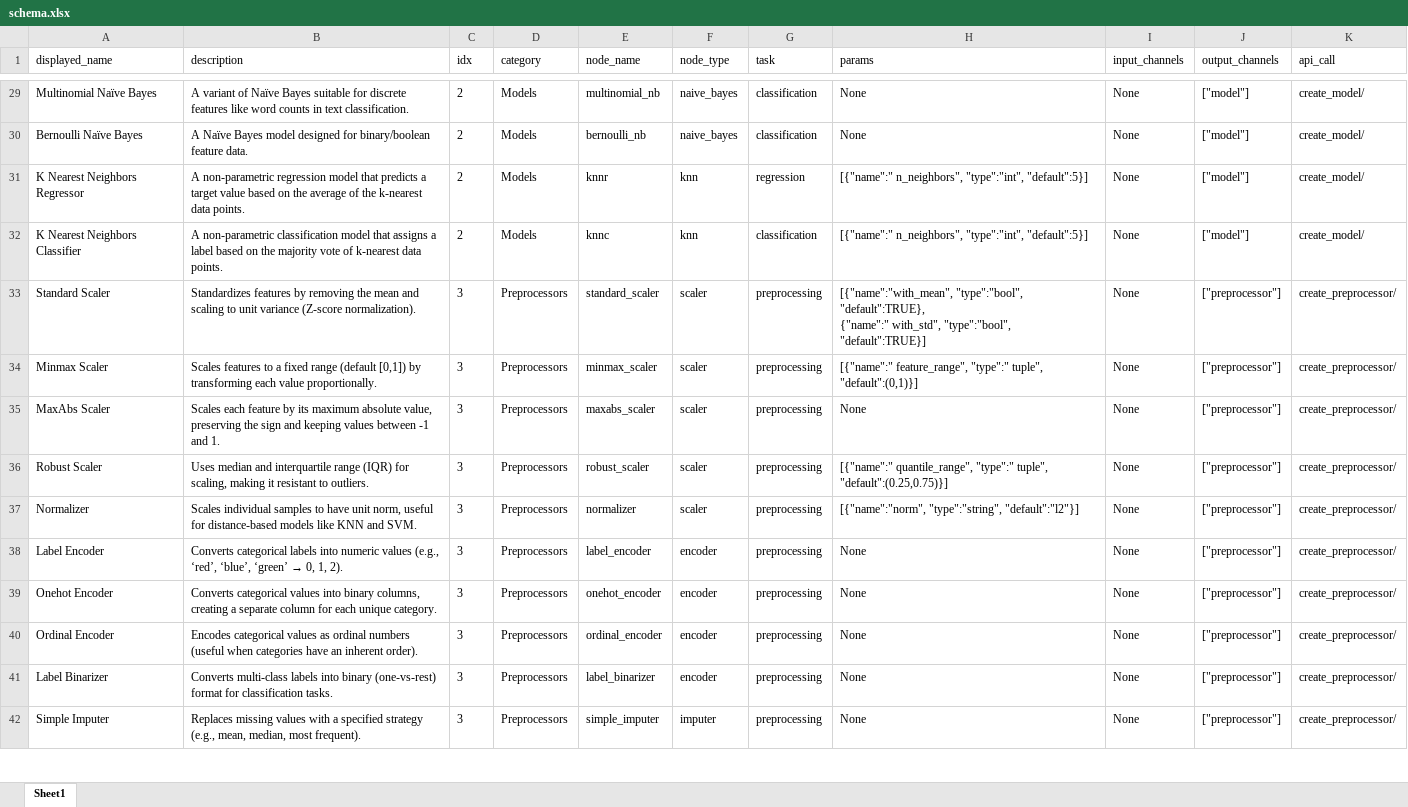
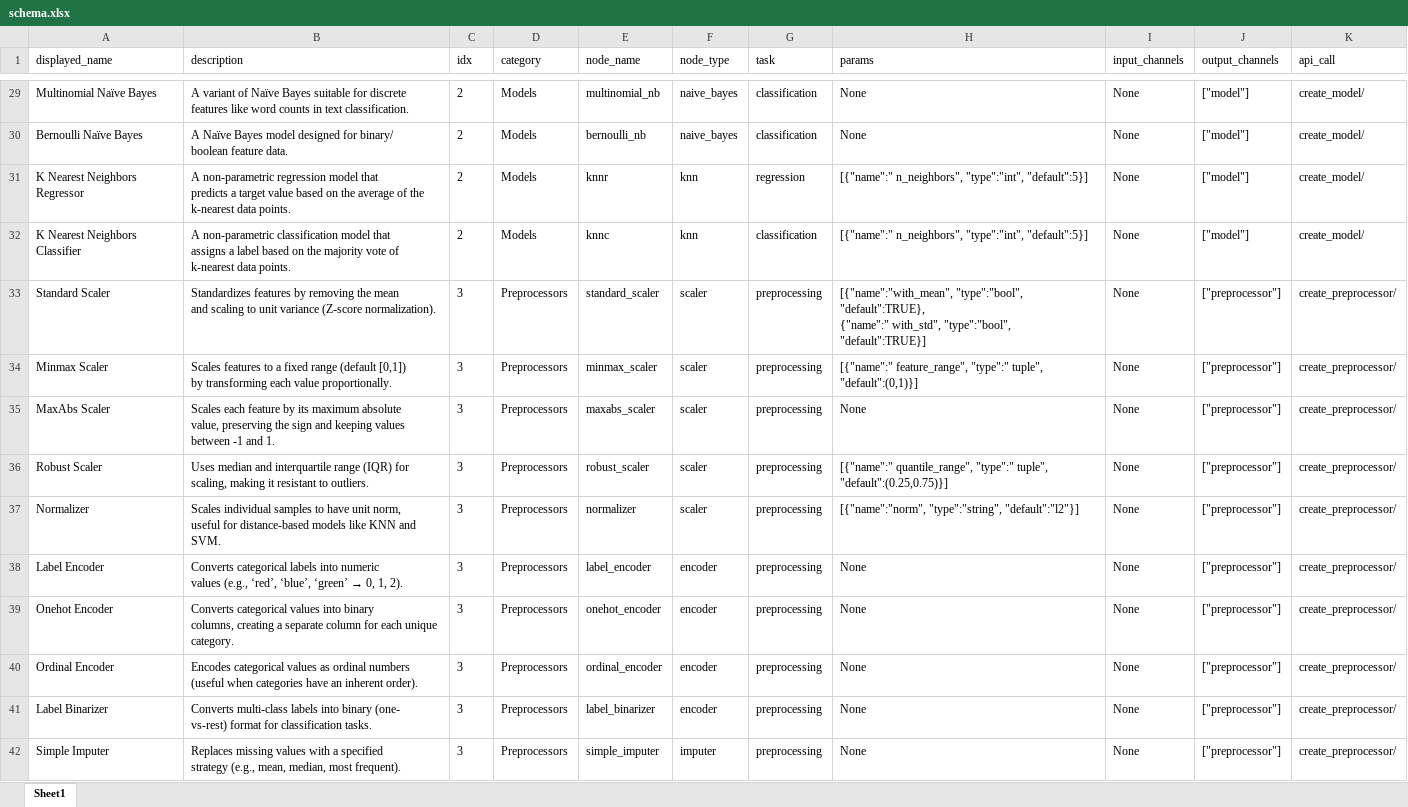
Before and after one commit to MoNafea01/AI-NO, an Excel workbook: project/core/nodes/schema.xlsx, sheet Sheet1, drawn as a sheet; only a part is shown, gaps mark what is left out; values as stored, in another font and other column widths than the file's, no borders; ↵ is a line break in a cell; the diff covers the shown part only; the diff names each change by its address in the sheet, - before the commit and + after, or states it on an @@ line.

Commit message:
added new line for description of component table for a better view

```diff
--- a/project/core/nodes/schema.xlsx (sheet Sheet1)
+++ b/project/core/nodes/schema.xlsx (sheet Sheet1)
-B29 (description): …text classification.
+B29 (description): …text classification.
-B30 (description): …designed for binary/boolean feature data.
+B30 (description): …designed for binary/ ↵ boolean feature data.
-B31 (description): …data points.
+B31 (description): …data points.
-B32 (description): …data points.
+B32 (description): …data points.
-B33 (description): …(Z-score normalization).
+B33 (description): …(Z-score normalization).
-B34 (description): …value proportionally.
+B34 (description): …value proportionally.
-B35 (description): …and 1.
+B35 (description): …and 1.
-B36 (description): …to outliers.
+B36 (description): …to outliers.
-B37 (description): …and SVM.
+B37 (description): …and SVM.
-B38 (description): …1, 2).
+B38 (description): …1, 2).
-B39 (description): …unique category.
+B39 (description): …unique category.
-B40 (description): …inherent order).
+B40 (description): …inherent order).
-B41 (description): …into binary (one-vs-rest) format for…
+B41 (description): …into binary (one- ↵ vs-rest) format for…
-B42 (description): …most frequent).
+B42 (description): …most frequent).
```
Also changed, not shown: 41 edited cells elsewhere in this sheet, 11 other files.
